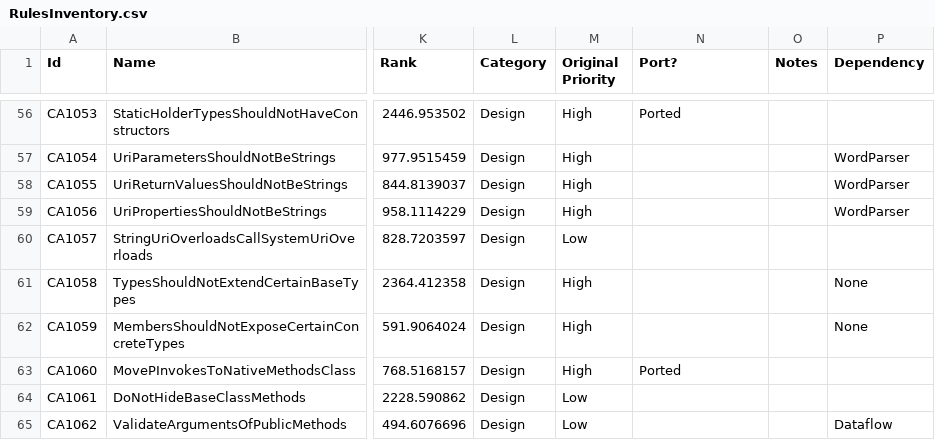
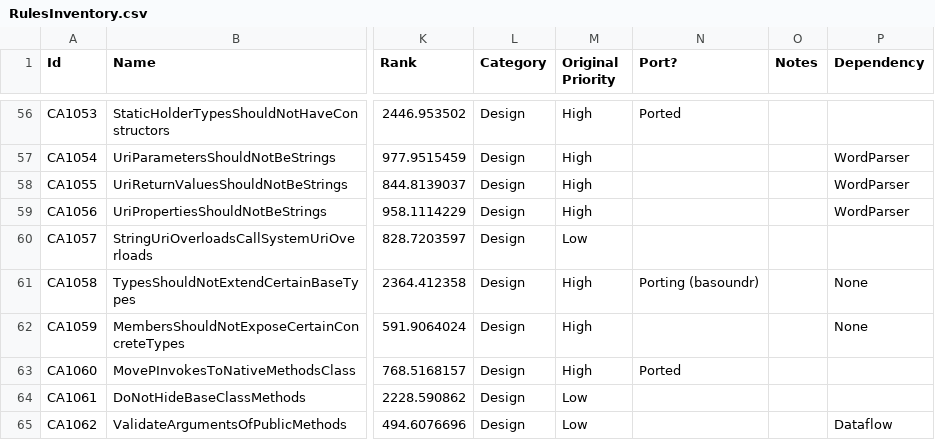
Before and after one commit to dotnet/roslyn-analyzers, a CSV file: RulesInventory.csv, drawn as a sheet; only a part is shown, gaps mark what is left out; the diff names each change by its address in the sheet, - before the commit and + after, or states it on an @@ line.

Commit message:
Claiming to port CA1058

```diff
--- a/RulesInventory.csv
+++ b/RulesInventory.csv
-N61 (Port?): (empty)
+N61 (Port?): Porting (basoundr)
```
